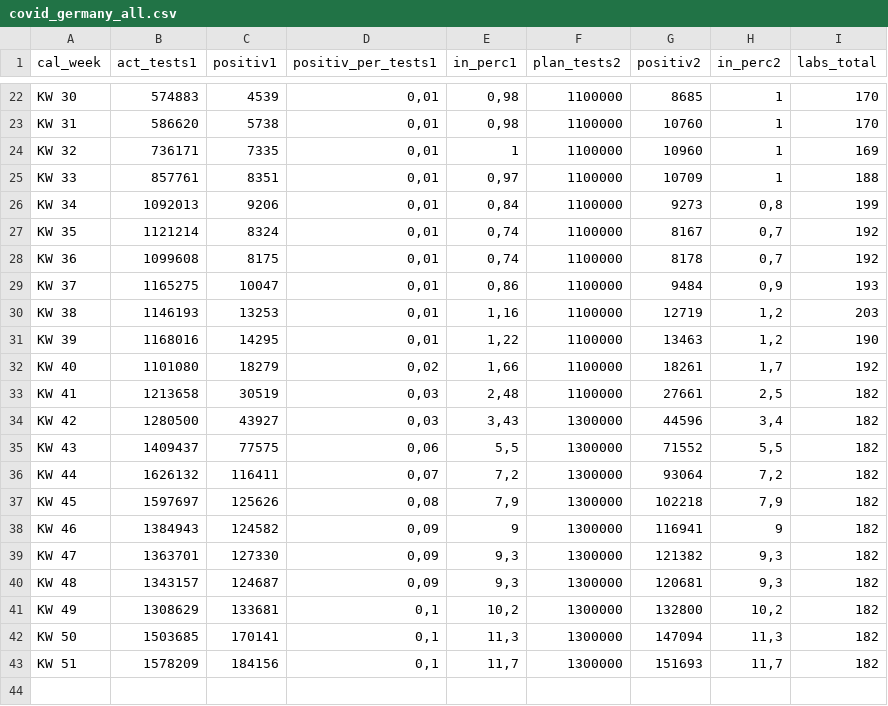
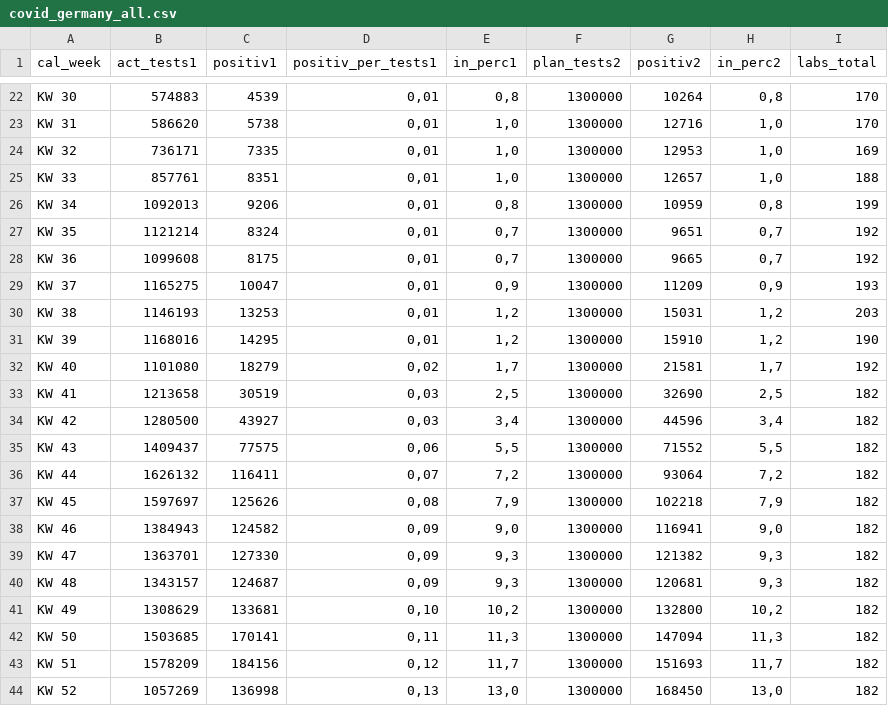
Before and after one commit to futurenowx/Covid19, a CSV file: intensiv_/data/act/covid_germany_all.csv, drawn as a sheet; only a part is shown, gaps mark what is left out; the diff covers the shown part only; the diff names each change by its address in the sheet, - before the commit and + after, or states it on an @@ line.

```diff
--- a/intensiv_/data/act/covid_germany_all.csv
+++ b/intensiv_/data/act/covid_germany_all.csv
-E22 (in_perc1): 0,98
+E22 (in_perc1): 0,8
-F22:F33 (plan_tests2): 1100000
+F22:F33 (plan_tests2): 1300000
-G22 (positiv2): 8685
+G22 (positiv2): 10264
-H22 (in_perc2): 1
+H22 (in_perc2): 0,8
-E23 (in_perc1): 0,98
+E23 (in_perc1): 1,0
-G23 (positiv2): 10760
+G23 (positiv2): 12716
-H23:H25 (in_perc2): 1
+H23:H25 (in_perc2): 1,0
-E24 (in_perc1): 1
+E24 (in_perc1): 1,0
-G24 (positiv2): 10960
+G24 (positiv2): 12953
-E25 (in_perc1): 0,97
+E25 (in_perc1): 1,0
-G25 (positiv2): 10709
+G25 (positiv2): 12657
-E26 (in_perc1): 0,84
+E26 (in_perc1): 0,8
-G26 (positiv2): 9273
+G26 (positiv2): 10959
-E27:E28 (in_perc1): 0,74
+E27:E28 (in_perc1): 0,7
-G27 (positiv2): 8167
+G27 (positiv2): 9651
-G28 (positiv2): 8178
+G28 (positiv2): 9665
-E29 (in_perc1): 0,86
+E29 (in_perc1): 0,9
-G29 (positiv2): 9484
+G29 (positiv2): 11209
-E30 (in_perc1): 1,16
+E30 (in_perc1): 1,2
-G30 (positiv2): 12719
+G30 (positiv2): 15031
-E31 (in_perc1): 1,22
+E31 (in_perc1): 1,2
-G31 (positiv2): 13463
+G31 (positiv2): 15910
-E32 (in_perc1): 1,66
+E32 (in_perc1): 1,7
-G32 (positiv2): 18261
+G32 (positiv2): 21581
-E33 (in_perc1): 2,48
+E33 (in_perc1): 2,5
-G33 (positiv2): 27661
+G33 (positiv2): 32690
-E34 (in_perc1): 3,43
+E34 (in_perc1): 3,4
-E38 (in_perc1): 9
+E38 (in_perc1): 9,0
-H38 (in_perc2): 9
+H38 (in_perc2): 9,0
-D41 (positiv_per_tests1): 0,1
+D41 (positiv_per_tests1): 0,10
-D42 (positiv_per_tests1): 0,1
+D42 (positiv_per_tests1): 0,11
-D43 (positiv_per_tests1): 0,1
+D43 (positiv_per_tests1): 0,12
+row 44: KW 52 | 1057269 | 136998 | 0,13 | 13,0 | 1300000 | 168450 | 13,0 | 182
```
Also changed, not shown: 49 edited cells elsewhere in this file, intensiv_/data/act/german_conf_heald_death_data.csv, intensiv_/data/act/german_counties_conf_heald_death.csv, 3 other files.
